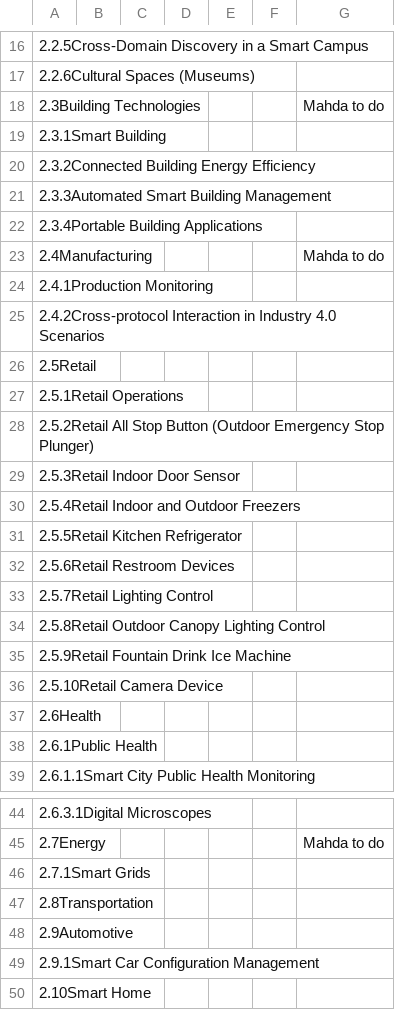
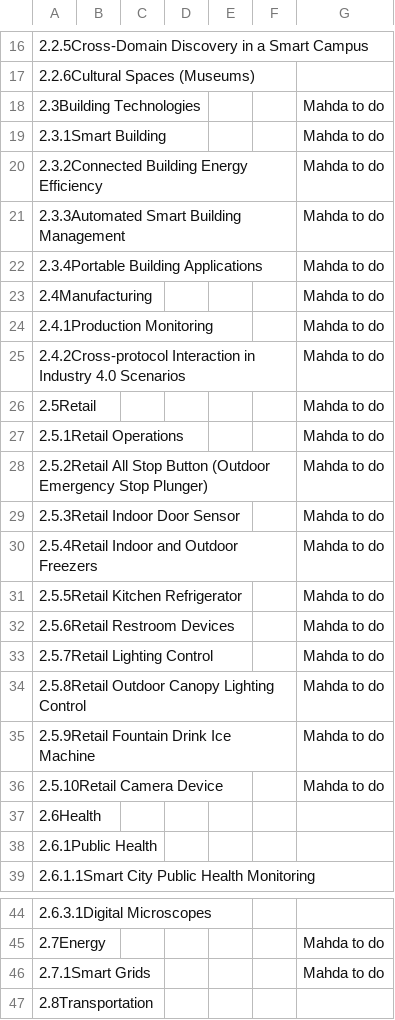
Before and after one commit to w3c/wot-usecases, a CSV file: USE-CASES/security-categories.csv, drawn as a sheet; only a part is shown, gaps mark what is left out; the shorter side is filled out with more unchanged rows.

Commit message:
update Mahda todo's

```diff
--- a/USE-CASES/security-categories.csv
+++ b/USE-CASES/security-categories.csv
@@ -18,20 +18,20 @@
 2.3Building Technologies,,,,,,"Mahda to do"
-2.3.1Smart Building,,,,,,
-2.3.2Connected Building Energy Efficiency,,,,,,
-2.3.3Automated Smart Building Management,,,,,,
-2.3.4Portable Building Applications,,,,,,
+2.3.1Smart Building,,,,,,"Mahda to do"
+2.3.2Connected Building Energy Efficiency,,,,,,"Mahda to do"
+2.3.3Automated Smart Building Management,,,,,,"Mahda to do"
+2.3.4Portable Building Applications,,,,,,"Mahda to do"
 2.4Manufacturing,,,,,,"Mahda to do"
-2.4.1Production Monitoring,,,,,,
-2.4.2Cross-protocol Interaction in Industry 4.0 Scenarios,,,,,,
-2.5Retail,,,,,,
-2.5.1Retail Operations,,,,,,
-2.5.2Retail All Stop Button (Outdoor Emergency Stop Plunger),,,,,,
-2.5.3Retail Indoor Door Sensor,,,,,,
-2.5.4Retail Indoor and Outdoor Freezers,,,,,,
-2.5.5Retail Kitchen Refrigerator,,,,,,
-2.5.6Retail Restroom Devices,,,,,,
-2.5.7Retail Lighting Control,,,,,,
-2.5.8Retail Outdoor Canopy Lighting Control,,,,,,
-2.5.9Retail Fountain Drink Ice Machine,,,,,,
-2.5.10Retail Camera Device,,,,,,
+2.4.1Production Monitoring,,,,,,"Mahda to do"
+2.4.2Cross-protocol Interaction in Industry 4.0 Scenarios,,,,,,"Mahda to do"
+2.5Retail,,,,,,"Mahda to do"
+2.5.1Retail Operations,,,,,,"Mahda to do"
+2.5.2Retail All Stop Button (Outdoor Emergency Stop Plunger),,,,,,"Mahda to do"
+2.5.3Retail Indoor Door Sensor,,,,,,"Mahda to do"
+2.5.4Retail Indoor and Outdoor Freezers,,,,,,"Mahda to do"
+2.5.5Retail Kitchen Refrigerator,,,,,,"Mahda to do"
+2.5.6Retail Restroom Devices,,,,,,"Mahda to do"
+2.5.7Retail Lighting Control,,,,,,"Mahda to do"
+2.5.8Retail Outdoor Canopy Lighting Control,,,,,,"Mahda to do"
+2.5.9Retail Fountain Drink Ice Machine,,,,,,"Mahda to do"
+2.5.10Retail Camera Device,,,,,,"Mahda to do"
 2.6Health,,,,,,
@@ -45,3 +45,3 @@
 2.7Energy,,,,,,"Mahda to do"
-2.7.1Smart Grids,,,,,,
+2.7.1Smart Grids,,,,,,"Mahda to do"
 2.8Transportation,,,,,,
```
